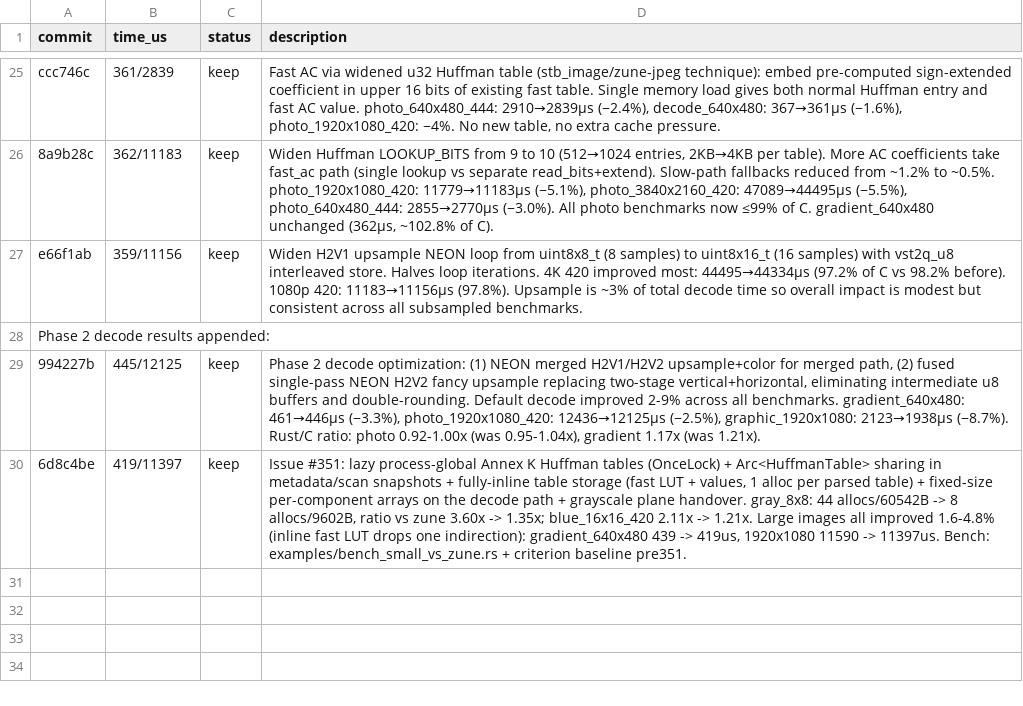
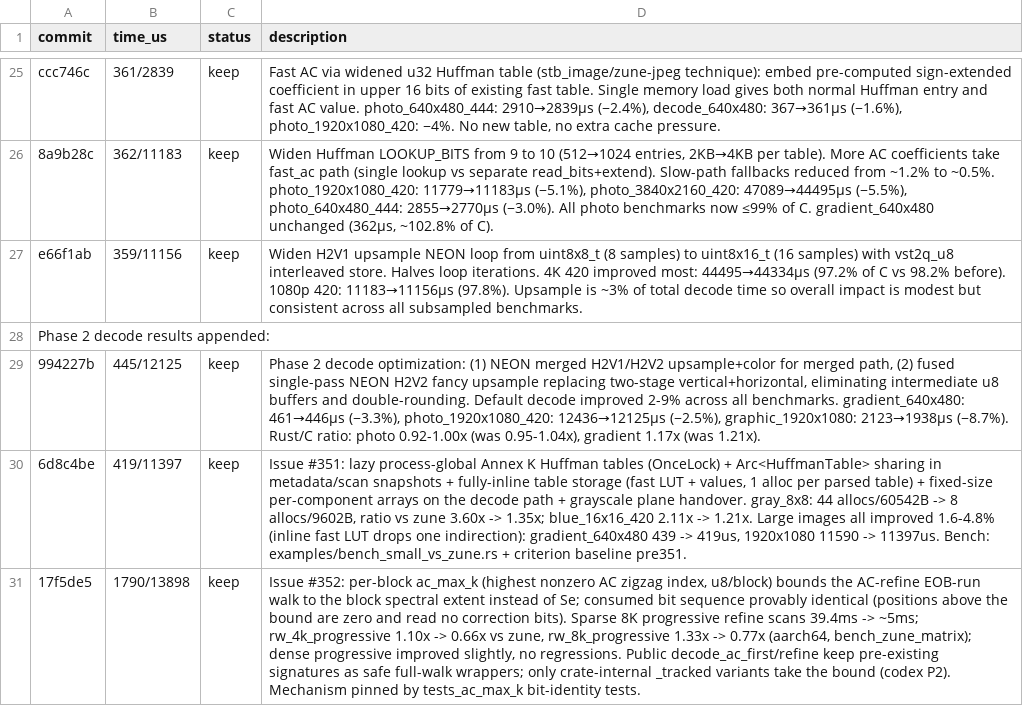
Before and after one commit to developer0hye/libjpeg-turbo-rs, a TSV file: experiments/pipeline.tsv, drawn as a sheet; only a part is shown, gaps mark what is left out; the diff names each change by its address in the sheet, - before the commit and + after, or states it on an @@ line.

```diff
--- a/experiments/pipeline.tsv
+++ b/experiments/pipeline.tsv
+row 31: 17f5de5 | 1790/13898 | keep | Issue #352: per-block ac_max_k (highest nonzero AC zigzag index, u8/block) bounds the AC-refine EOB-run walk to the block spectral extent instead of Se; consumed bit sequence provably identical (positions above the bound are zero and read no correction bits). Sparse 8K progressive refine scans 39.4ms -> ~5ms; rw_4k_progressive 1.10x -> 0.66x vs zune, rw_8k_progressive 1.33x -> 0.77x (aarch64, bench_zune_matrix); dense progressive improved slightly, no regressions. Public decode_ac_first/refine keep pre-existing signatures as safe full-walk wrappers; only crate-internal _tracked variants take the bound (codex P2). Mechanism pinned by tests_ac_max_k bit-identity tests.
```
Also changed, not shown: 1 other file.
